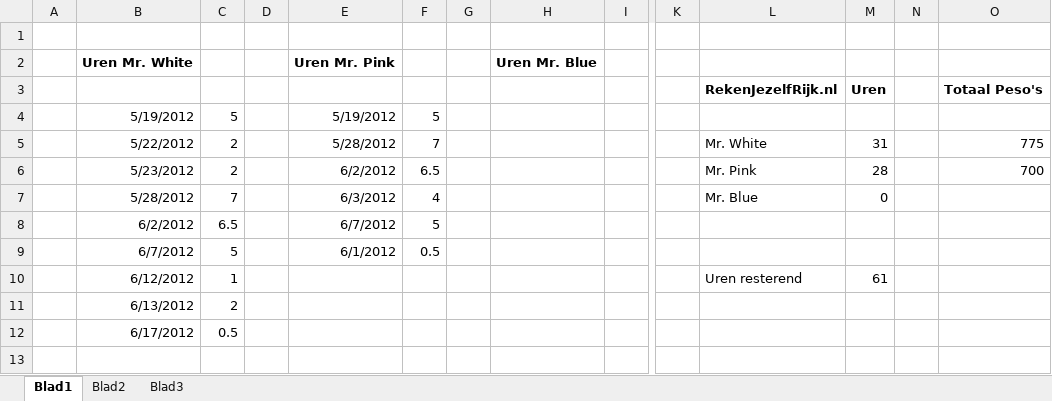
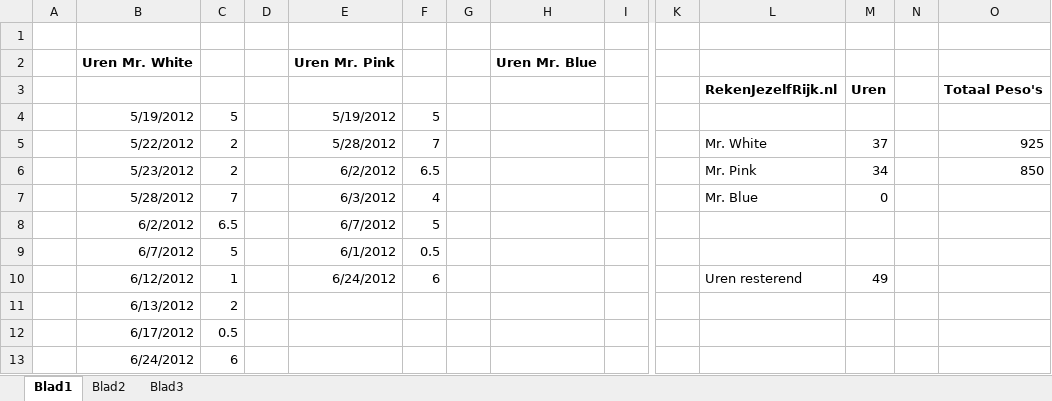
Before and after one commit to wakkomail/community-framework, an Excel workbook: Reservoirdogs/uren.xlsx, sheet Blad1, drawn as a sheet; only a part is shown, gaps mark what is left out; values as stored, in another font and other column widths than the file's, no borders; rows hold the shown columns only; the diff names each change by its address in the sheet, - before the commit and + after, or states it on an @@ line.

```diff
--- a/Reservoirdogs/uren.xlsx (sheet Blad1)
+++ b/Reservoirdogs/uren.xlsx (sheet Blad1)
-M5: 31
+M5: 37
-O5: 775
+O5: 925
-M6: 28
+M6: 34
-O6: 700
+O6: 850
-E10: (empty)
+E10: 6/24/2012
-F10: (empty)
+F10: 6
-M10: 61
+M10: 49
+row 13:  | 6/24/2012 | 6
```
